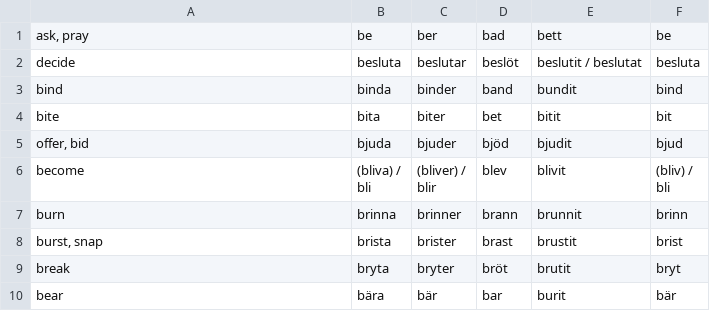
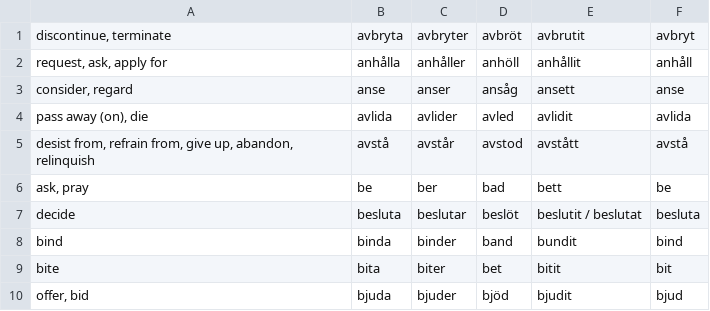
Before and after one commit to svenskan/database, a CSV file: verbs/database.csv, drawn as a sheet; only a part is shown; the shorter side is filled out with more unchanged rows; the diff names each change by its address in the sheet, - before the commit and + after, or states it on an @@ line.

Commit message:
Update the database

```diff
--- a/verbs/database.csv
+++ b/verbs/database.csv
+row 1: discontinue, terminate | avbryta | avbryter | avbröt | avbrutit | avbryt
+row 2: request, ask, apply for | anhålla | anhåller | anhöll | anhållit | anhåll
+row 3: consider, regard | anse | anser | ansåg | ansett | anse
+row 4: pass away (on), die | avlida | avlider | avled | avlidit | avlida
+row 5: desist from, refrain from, give up, abandon, relinquish | avstå | avstår | avstod | avstått | avstå
```
Also changed, not shown: 1 other file.
